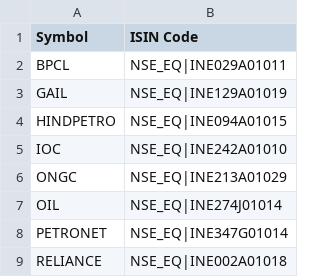
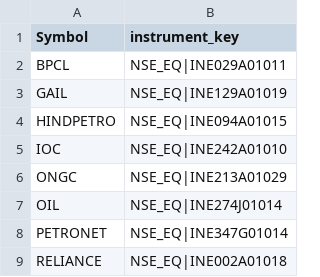
Before and after one commit to rajput4397/AKANIP, a CSV file: sectors/ENERGY.csv, drawn as a sheet.

Commit message:
hi

```diff
--- a/sectors/ENERGY.csv
+++ b/sectors/ENERGY.csv
@@ -1,2 +1,2 @@
-Symbol,ISIN Code
+Symbol,instrument_key
 BPCL,NSE_EQ|INE029A01011
```
